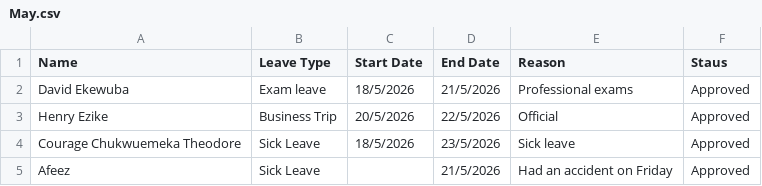
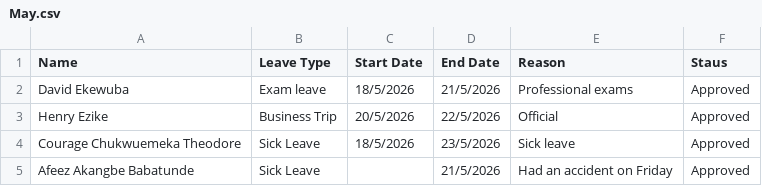
Before and after one commit to Greatcard11/Attendance, a CSV file: leave-management/May.csv, drawn as a sheet.

Commit message:
Update May.csv

```diff
--- a/leave-management/May.csv
+++ b/leave-management/May.csv
@@ -4,2 +4,2 @@ Henry Ezike,Business Trip,20/5/2026,22/5/2026,Official,Approved
 Courage Chukwuemeka Theodore,Sick Leave,18/5/2026,23/5/2026,Sick leave,Approved
-Afeez ,Sick Leave,,21/5/2026,Had an accident on Friday,Approved
+Afeez Akangbe Babatunde,Sick Leave,,21/5/2026,Had an accident on Friday,Approved
```
